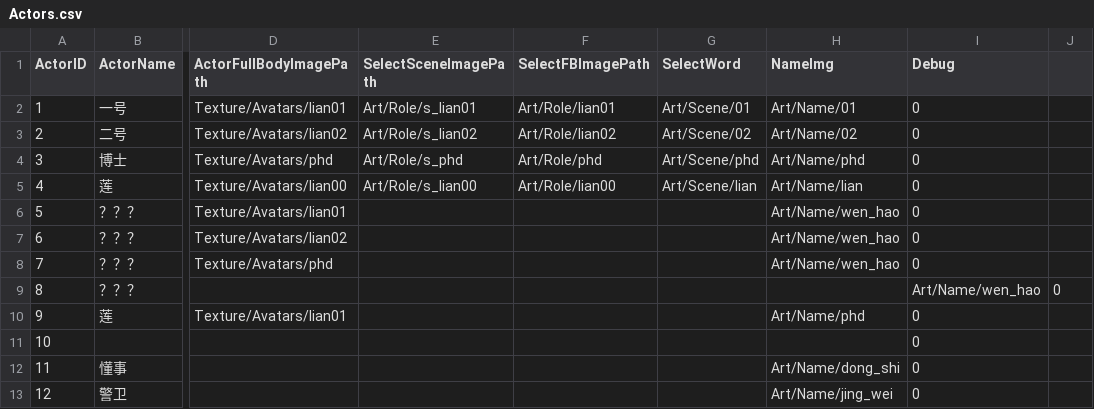
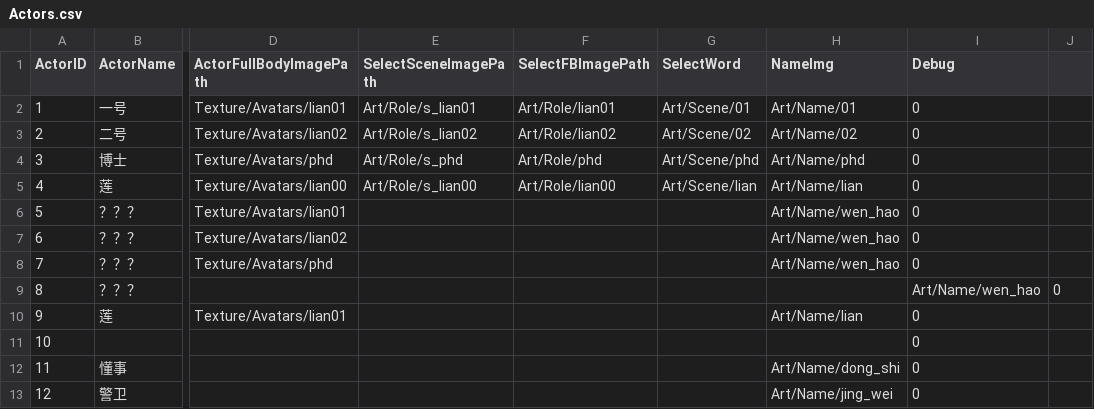
Before and after one commit to damagegithub/ProjectBooom, a CSV file: Assets/Resources/Tables/Actors.csv, drawn as a sheet; only a part is shown, gaps mark what is left out; the diff names each change by its address in the sheet, - before the commit and + after, or states it on an @@ line.

```diff
--- a/Assets/Resources/Tables/Actors.csv
+++ b/Assets/Resources/Tables/Actors.csv
-H10 (NameImg): Art/Name/phd
+H10 (NameImg): Art/Name/lian
```
Also changed, not shown: 7 other files.
